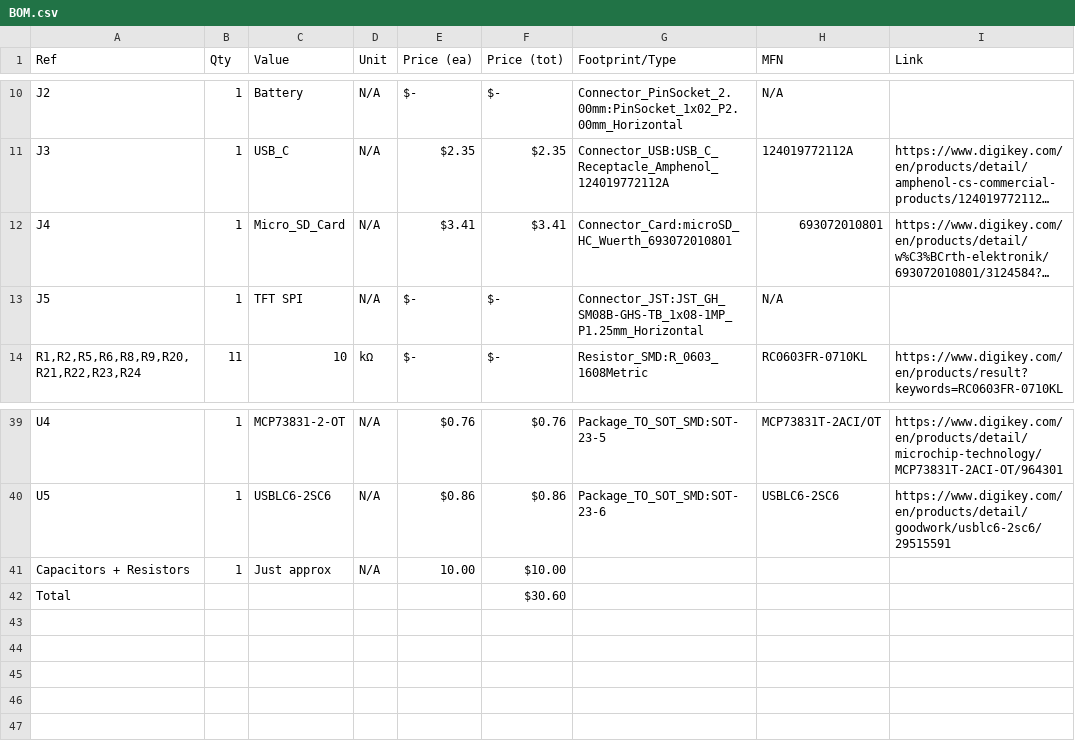
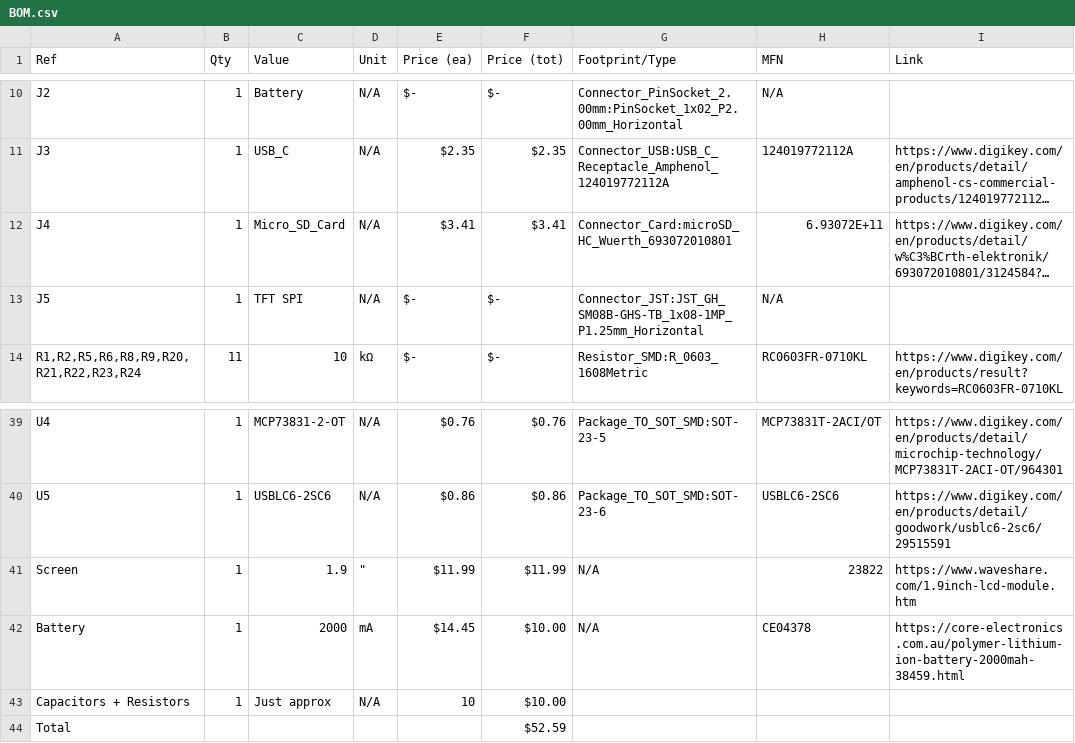
Before and after one commit to Noxel43/modeck-mk1, a CSV file: BOM.csv, drawn as a sheet; only a part is shown, gaps mark what is left out; long unchanged cells end in …; addresses are those after the commit; the diff names each change by its address in the sheet, - before the commit and + after, or states it on an @@ line.

```diff
--- a/BOM.csv
+++ b/BOM.csv
-H12 (MFN): 693072010801
+H12 (MFN): 6.93072E+11
+row 41: Screen | 1 | 1.9 | " | $11.99 | $11.99 | N/A | 23822 | https://www.waveshare.com/1.9inch-lcd-module.htm
+row 42: Battery | 1 | 2000 | mA | $14.45 | $10.00 | N/A | CE04378 | https://core-electronics.com.au/polymer-lithium-ion-battery-2000mah-38459.html
-E43 (Price (ea)): 10.00
+E43 (Price (ea)): 10
-F44 (Price (tot)): $30.60
+F44 (Price (tot)): $52.59
```
Also changed, not shown: 2 other files.
